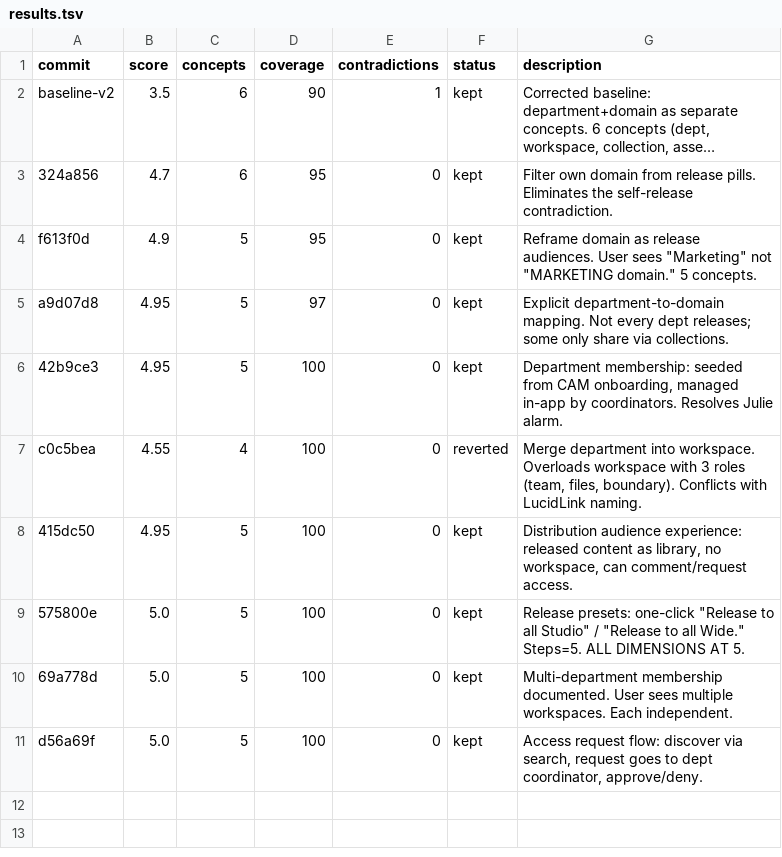
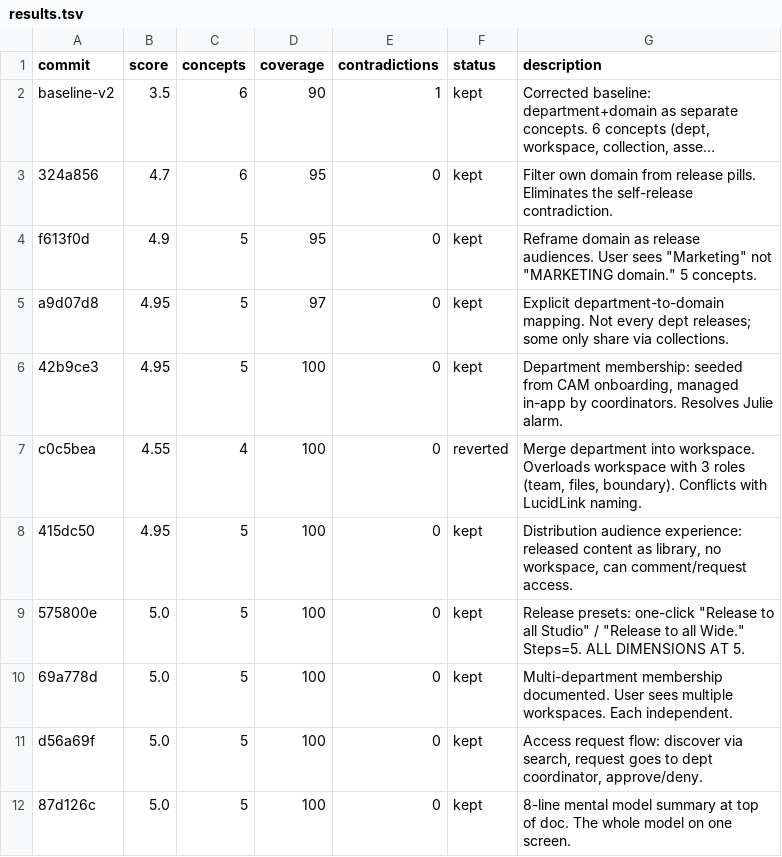
Before and after one commit to ivvvvvvvvvaaaan/Upside-Down, a TSV file: results.tsv, drawn as a sheet; long unchanged cells end in ….

Commit message:
experiment 10: add 8-line mental model summary at the top

```diff
--- a/results.tsv
+++ b/results.tsv
@@ -11 +11,2 @@ c0c5bea	4.55	4	100	0	reverted	Merge department into workspace. Overloads workspa
 d56a69f	5.0	5	100	0	kept	Access request flow: discover via search, request goes to dept coordinator, approve/deny.
+87d126c	5.0	5	100	0	kept	8-line mental model summary at top of doc. The whole model on one screen.
```
Also changed, not shown: 1 other file.
